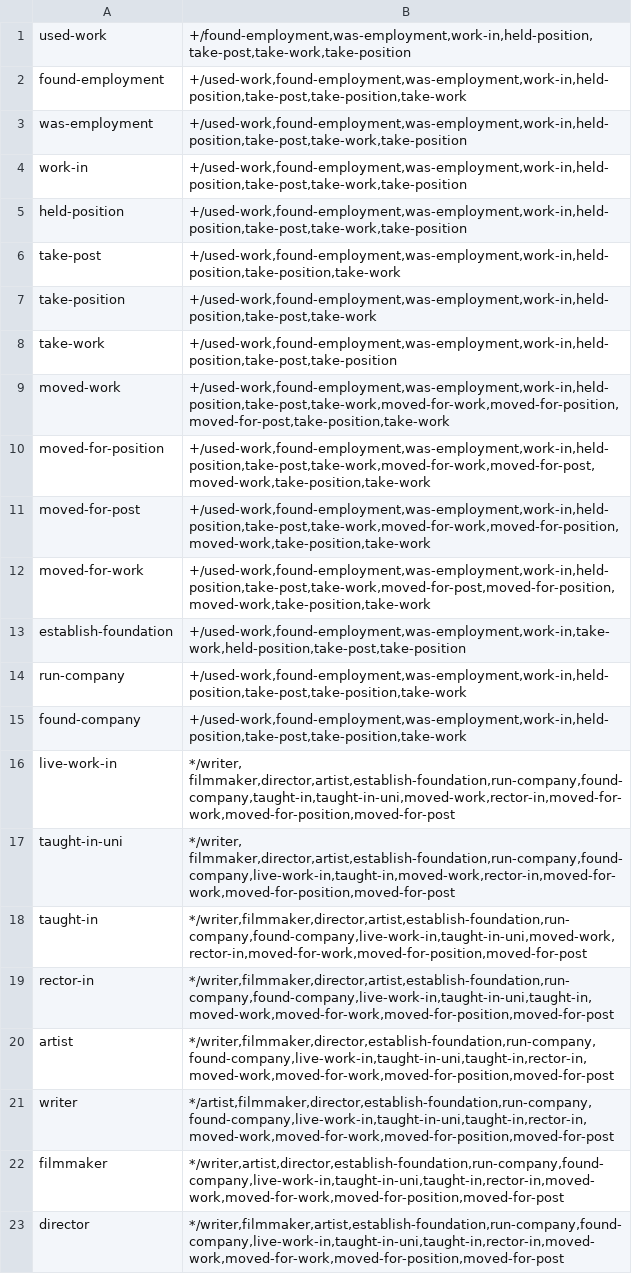
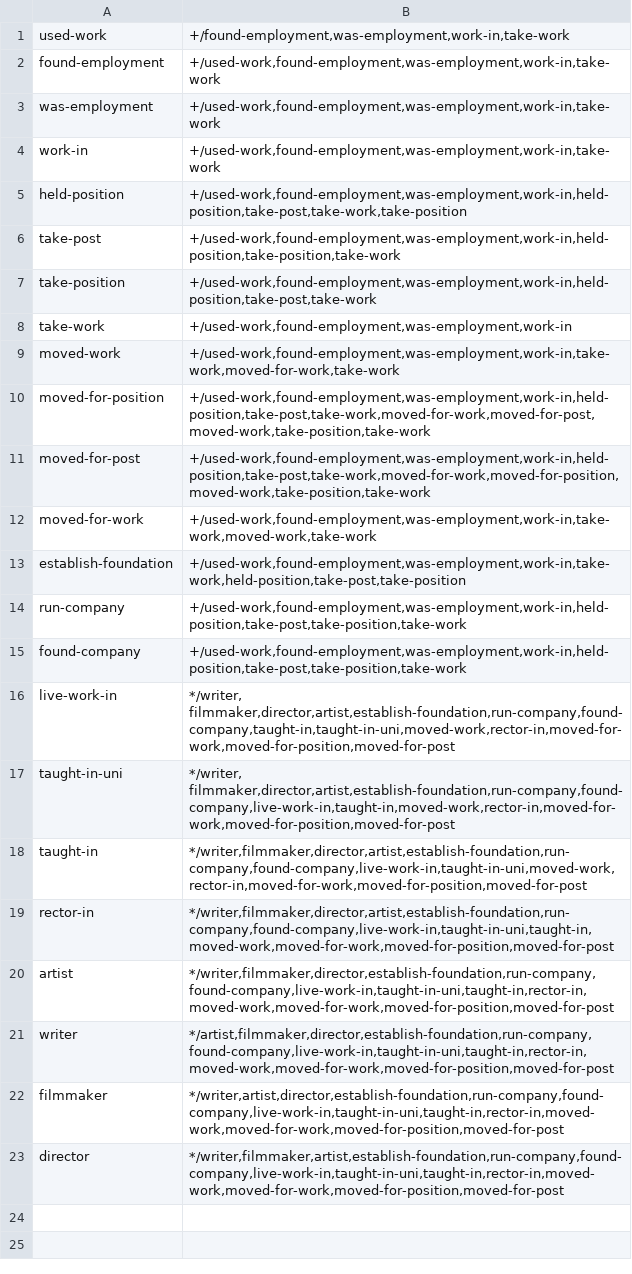
Before and after one commit to yanaiela/lm_meaning, a TSV file: data/pattern_data/P937_entailment_lemmas.tsv, drawn as a sheet.

Commit message:
Removing the entanglement between working and taking position

```diff
--- a/data/pattern_data/P937_entailment_lemmas.tsv
+++ b/data/pattern_data/P937_entailment_lemmas.tsv
@@ -1,5 +1,5 @@
-used-work	+/found-employment,was-employment,work-in,held-position,take-post,take-work,take-position
-found-employment	+/used-work,found-employment,was-employment,work-in,held-position,take-post,take-position,take-work
-was-employment	+/used-work,found-employment,was-employment,work-in,held-position,take-post,take-work,take-position
-work-in	+/used-work,found-employment,was-employment,work-in,held-position,take-post,take-work,take-position
+used-work	+/found-employment,was-employment,work-in,take-work
+found-employment	+/used-work,found-employment,was-employment,work-in,take-work
+was-employment	+/used-work,found-employment,was-employment,work-in,take-work
+work-in	+/used-work,found-employment,was-employment,work-in,take-work
 held-position	+/used-work,found-employment,was-employment,work-in,held-position,take-post,take-work,take-position
@@ -7,7 +7,7 @@ take-post	+/used-work,found-employment,was-employment,work-in,held-position,take
 take-position	+/used-work,found-employment,was-employment,work-in,held-position,take-post,take-work
-take-work	+/used-work,found-employment,was-employment,work-in,held-position,take-post,take-position
-moved-work	+/used-work,found-employment,was-employment,work-in,held-position,take-post,take-work,moved-for-work,moved-for-position,moved-for-post,take-position,take-work
+take-work	+/used-work,found-employment,was-employment,work-in
+moved-work	+/used-work,found-employment,was-employment,work-in,take-work,moved-for-work,take-work
 moved-for-position	+/used-work,found-employment,was-employment,work-in,held-position,take-post,take-work,moved-for-work,moved-for-post,moved-work,take-position,take-work
 moved-for-post	+/used-work,found-employment,was-employment,work-in,held-position,take-post,take-work,moved-for-work,moved-for-position,moved-work,take-position,take-work
-moved-for-work	+/used-work,found-employment,was-employment,work-in,held-position,take-post,take-work,moved-for-post,moved-for-position,moved-work,take-position,take-work
+moved-for-work	+/used-work,found-employment,was-employment,work-in,take-work,moved-work,take-work
 establish-foundation	+/used-work,found-employment,was-employment,work-in,take-work,held-position,take-post,take-position
```
